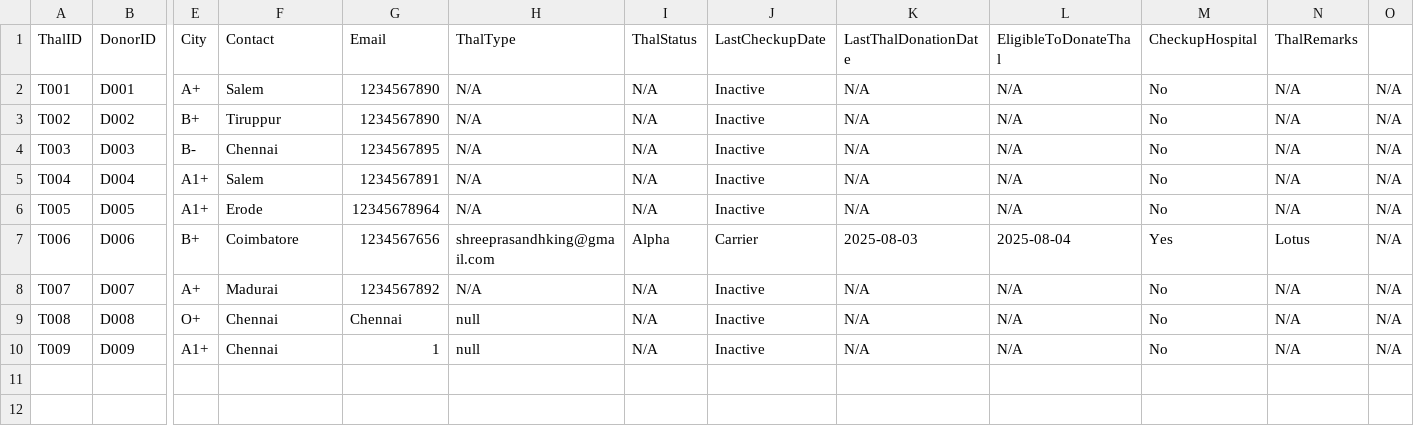
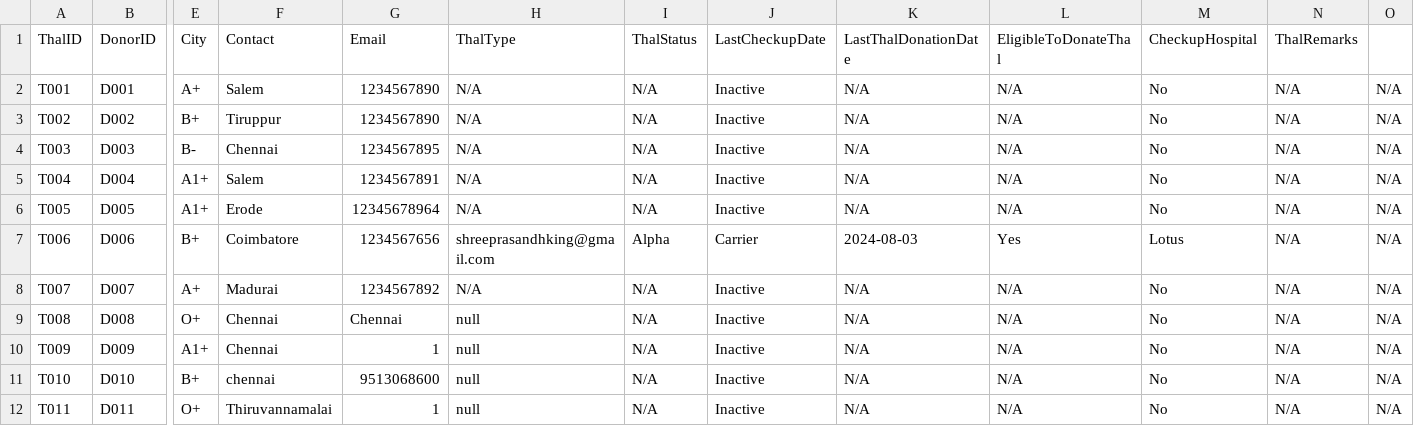
Before and after one commit to Shreeprasandh/rakthro-lifechain, a CSV file: db/thal_donors.csv, drawn as a sheet; only a part is shown, gaps mark what is left out; rows hold the shown columns only; the diff names each change by its address in the sheet, - before the commit and + after, or states it on an @@ line.

```diff
--- a/db/thal_donors.csv
+++ b/db/thal_donors.csv
-K7 (LastThalDonationDate): 2025-08-03
+K7 (LastThalDonationDate): 2024-08-03
-L7 (EligibleToDonateThal): 2025-08-04
+L7 (EligibleToDonateThal): Yes
-M7 (CheckupHospital): Yes
+M7 (CheckupHospital): Lotus
-N7 (ThalRemarks): Lotus
+N7 (ThalRemarks): N/A
+row 11: T010 | D010 | B+ | chennai | 9513068600 | null | N/A | Inactive | N/A | N/A | No | N/A | N/A
+row 12: T011 | D011 | O+ | Thiruvannamalai | 1 | null | N/A | Inactive | N/A | N/A | No | N/A | N/A
```
Also changed, not shown: db/donors.csv, 4 other files.
